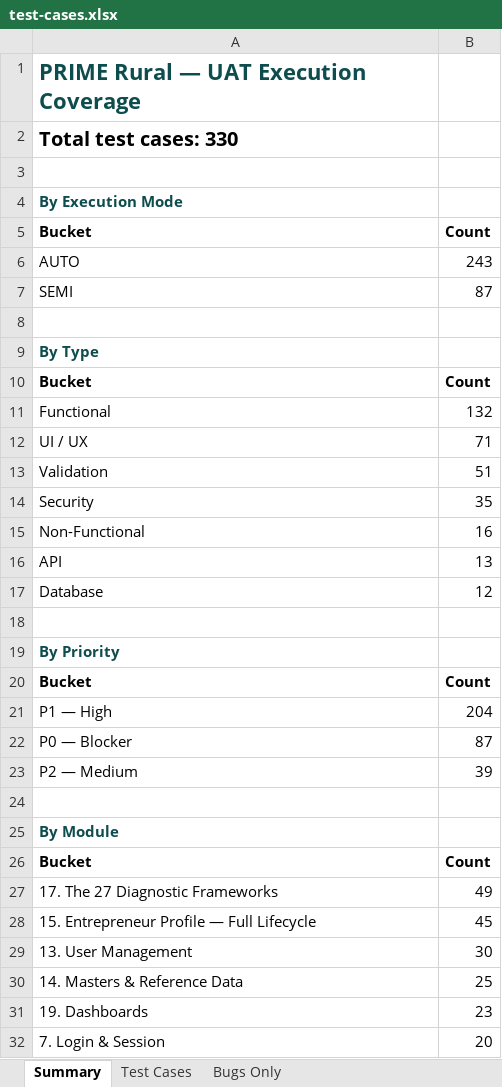
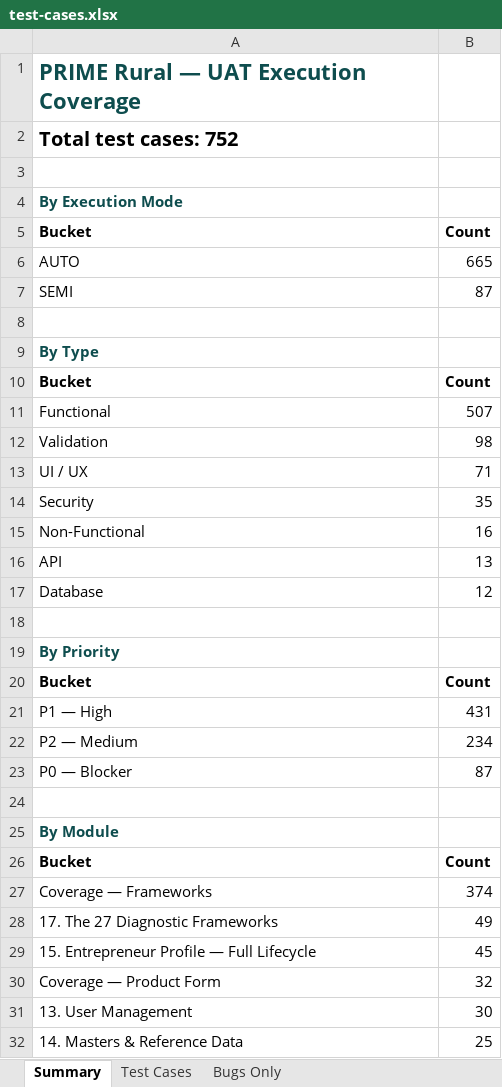
Before and after one commit to SamarthPaul/Prime-Documents, an Excel workbook: test-cases.xlsx, sheet Summary, drawn as a sheet; only a part is shown; the shorter side is filled out with more unchanged rows; values as stored, in another font and other column widths than the file's, no borders; removed rows and columns are numbered as before the commit, all else as after; the diff covers the shown part only; the diff names each change by its address in the sheet, - before the commit and + after, or states it on an @@ line.

```diff
--- a/test-cases.xlsx (sheet Summary)
+++ b/test-cases.xlsx (sheet Summary)
-A2: Total test cases: 330
+A2: Total test cases: 752
-B6: 243
+B6: 665
-B11: 132
+B11: 507
+row 12: Validation | 98
-row 13: Validation | 51
-B21: 204
+B21: 431
+row 22: P2 — Medium | 234
-row 23: P2 — Medium | 39
+row 27: Coverage — Frameworks | 374
+row 30: Coverage — Product Form | 32
```
Also changed, not shown: 2 added rows and 2 edited cells elsewhere in this sheet, sheet Test Cases, traceability-matrix.xlsx, 7 other files.
